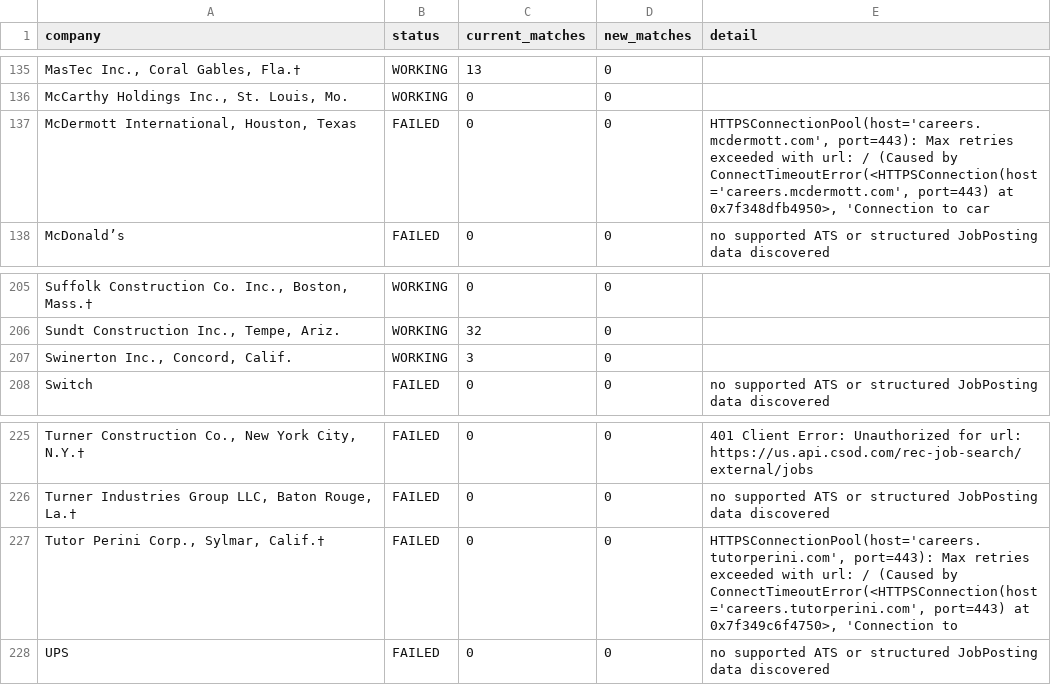
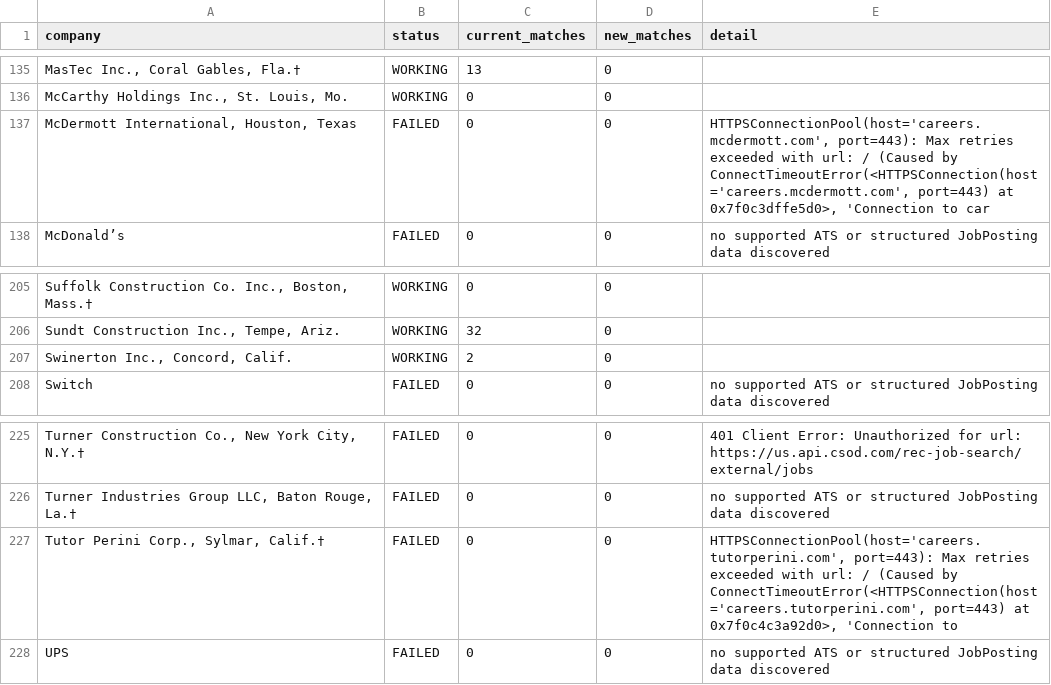
Before and after one commit to sandeepreddy46-max/Jobscrapper, a CSV file: source_health.csv, drawn as a sheet; only a part is shown, gaps mark what is left out; the diff covers the shown part only; the diff names each change by its address in the sheet, - before the commit and + after, or states it on an @@ line.

```diff
--- a/source_health.csv
+++ b/source_health.csv
-E137 (detail): …port=443) at 0x7f348dfb4950>, 'Connection to…
+E137 (detail): …port=443) at 0x7f0c3dffe5d0>, 'Connection to…
-C207 (current_matches): 3
+C207 (current_matches): 2
-E227 (detail): …port=443) at 0x7f349c6f4750>, 'Connection to
+E227 (detail): …port=443) at 0x7f0c4c3a92d0>, 'Connection to
```
Also changed, not shown: 9 edited cells elsewhere in this file, 2 other files.
